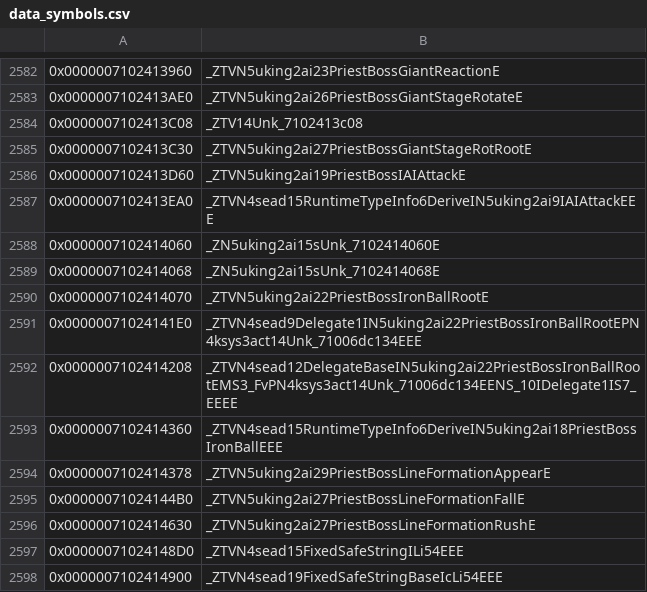
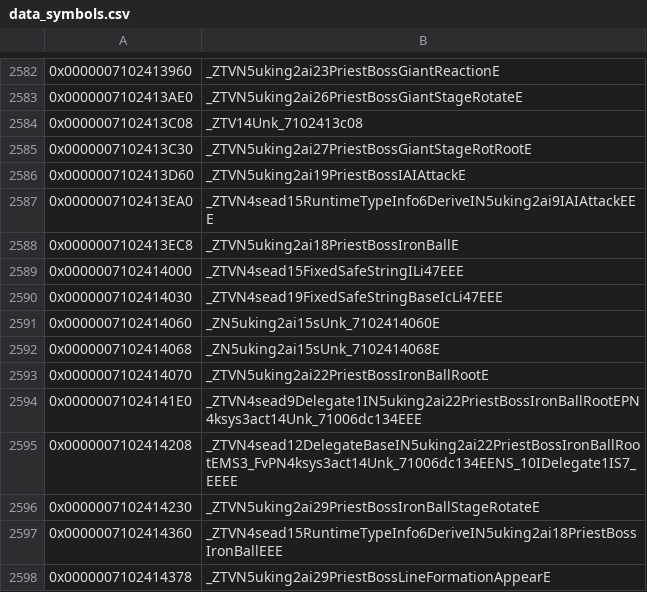
Before and after one commit to snrubrm/botw, a CSV file: data/data_symbols.csv, drawn as a sheet; only a part is shown, gaps mark what is left out; the shorter side is filled out with more unchanged rows; the diff names each change by its address in the sheet, - before the commit and + after, or states it on an @@ line.

Commit message:
Decompile PriestBossIronBall
Matched: ctor, factory, D1, D0, init_, enter_, calc_, leave_,
sub_710051E678, sub_710051E830, sub_710051F1FC, sub_710051F3FC,
TU enum text (0x710051f5fc), SafeArray<Unk_7102409958, 8> C2,
Unk_7102450fa8::sub_710071A22C/sub_710071A2D0,
PriestBossIronBallStageRotate ctor/factory/enter_/leave_/loadParams_.
Non-matching (m): m34, m35, sub_710051EBDC, sub_710051EE40,
sub_710051F79C.

```diff
--- a/data/data_symbols.csv
+++ b/data/data_symbols.csv
+row 2588: 0x0000007102413EC8 | _ZTVN5uking2ai18PriestBossIronBallE
+row 2589: 0x0000007102414000 | _ZTVN4sead15FixedSafeStringILi47EEE
+row 2590: 0x0000007102414030 | _ZTVN4sead19FixedSafeStringBaseIcLi47EEE
+row 2596: 0x0000007102414230 | _ZTVN5uking2ai29PriestBossIronBallStageRotateE
```
Also changed, not shown: 6 other files.
